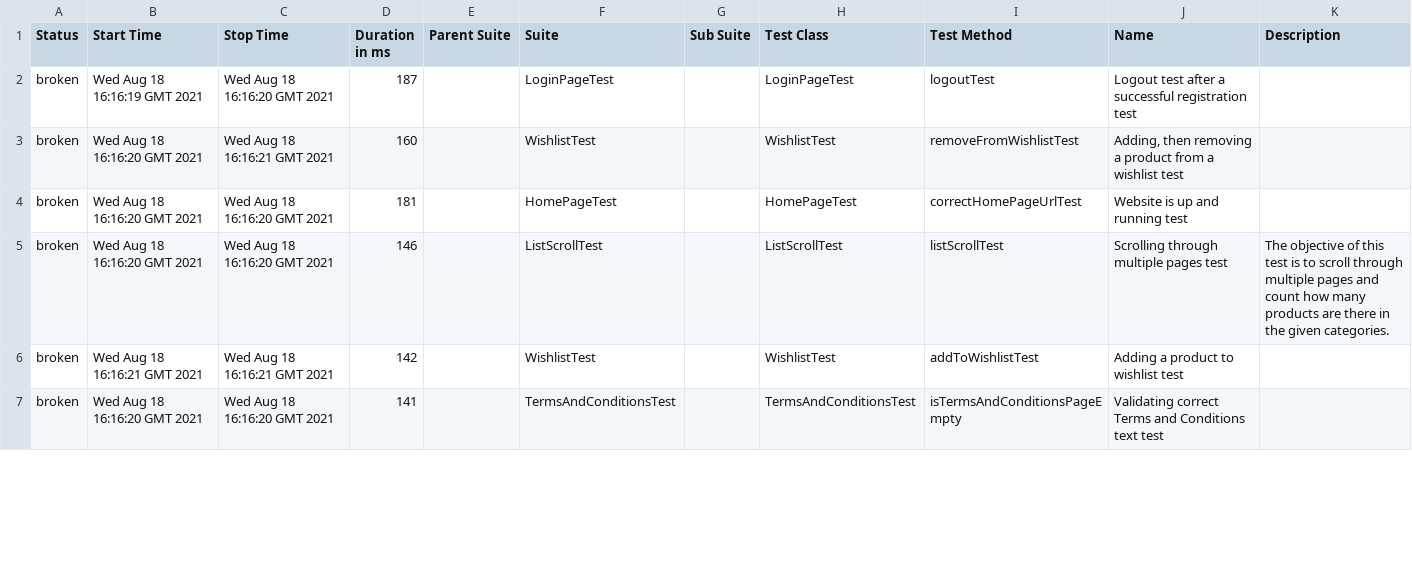
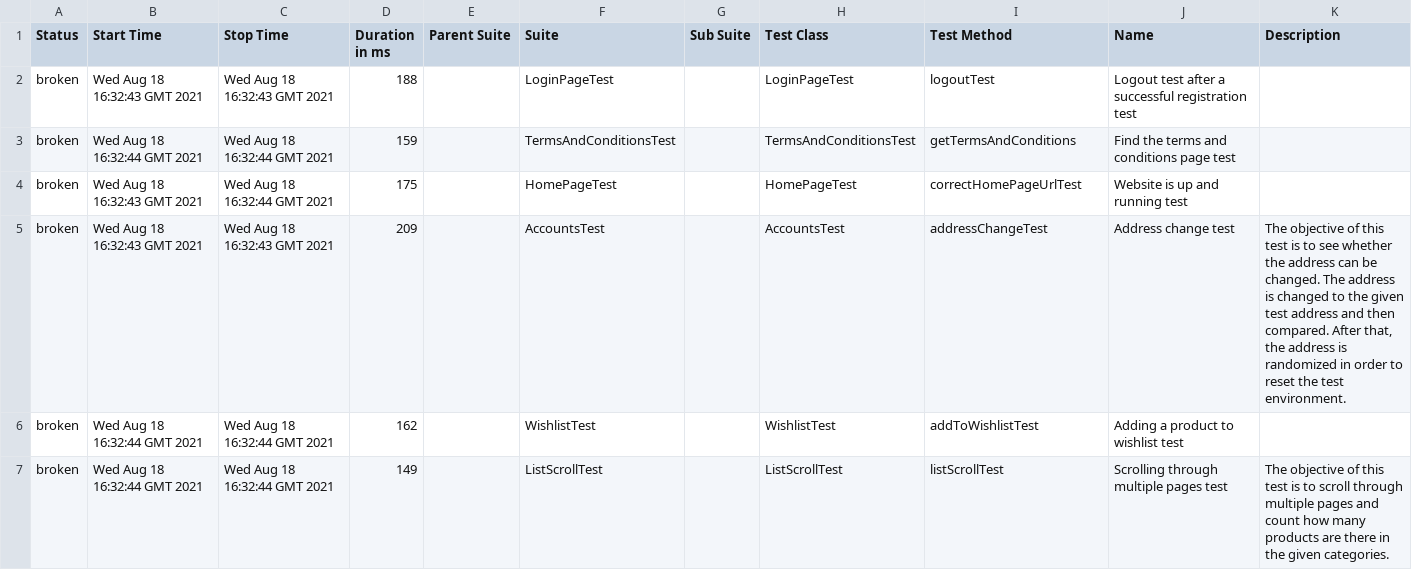
Before and after one commit to glasst1ger/automationTestingExam, a CSV file: 21/data/suites.csv, drawn as a sheet; only a part is shown; the diff covers the shown part only.

```diff
--- a/21/data/suites.csv
+++ b/21/data/suites.csv
@@ -1,7 +1,7 @@
 "Status","Start Time","Stop Time","Duration in ms","Parent Suite","Suite","Sub Suite","Test Class","Test Method","Name","Description"
-"broken","Wed Aug 18 16:16:19 GMT 2021","Wed Aug 18 16:16:20 GMT 2021","187","","LoginPageTest","","LoginPageTest","logoutTest","Logout test after a successful registration test",""
-"broken","Wed Aug 18 16:16:20 GMT 2021","Wed Aug 18 16:16:21 GMT 2021","160","","WishlistTest","","WishlistTest","removeFromWishlistTest","Adding, then removing a product from a wishlist test",""
-"broken","Wed Aug 18 16:16:20 GMT 2021","Wed Aug 18 16:16:20 GMT 2021","181","","HomePageTest","","HomePageTest","correctHomePageUrlTest","Website is up and running test",""
-"broken","Wed Aug 18 16:16:20 GMT 2021","Wed Aug 18 16:16:20 GMT 2021","146","","ListScrollTest","","ListScrollTest","listScrollTest","Scrolling through multiple pages test","The objective of this test is to scroll through multiple pages and count how many products are there in the given categories."
-"broken","Wed Aug 18 16:16:21 GMT 2021","Wed Aug 18 16:16:21 GMT 2021","142","","WishlistTest","","WishlistTest","addToWishlistTest","Adding a product to wishlist test",""
-"broken","Wed Aug 18 16:16:20 GMT 2021","Wed Aug 18 16:16:20 GMT 2021","141","","TermsAndConditionsTest","","TermsAndConditionsTest","isTermsAndConditionsPageEmpty","Validating correct Terms and Conditions text test",""
+"broken","Wed Aug 18 16:32:43 GMT 2021","Wed Aug 18 16:32:43 GMT 2021","188","","LoginPageTest","","LoginPageTest","logoutTest","Logout test after a successful registration test",""
+"broken","Wed Aug 18 16:32:44 GMT 2021","Wed Aug 18 16:32:44 GMT 2021","159","","TermsAndConditionsTest","","TermsAndConditionsTest","getTermsAndConditions","Find the terms and conditions page test",""
+"broken","Wed Aug 18 16:32:43 GMT 2021","Wed Aug 18 16:32:44 GMT 2021","175","","HomePageTest","","HomePageTest","correctHomePageUrlTest","Website is up and running test",""
+"broken","Wed Aug 18 16:32:43 GMT 2021","Wed Aug 18 16:32:43 GMT 2021","209","","AccountsTest","","AccountsTest","addressChangeTest","Address change test","The objective of this test is to see whether the address can be changed. The address is changed to the given test address and then compared. After that, the address is randomized in order to reset the test environment."
+"broken","Wed Aug 18 16:32:44 GMT 2021","Wed Aug 18 16:32:44 GMT 2021","162","","WishlistTest","","WishlistTest","addToWishlistTest","Adding a product to wishlist test",""
+"broken","Wed Aug 18 16:32:44 GMT 2021","Wed Aug 18 16:32:44 GMT 2021","149","","ListScrollTest","","ListScrollTest","listScrollTest","Scrolling through multiple pages test","The objective of this test is to scroll through multiple pages and count how many products are there in the given categories."
```
Also changed, not shown: 1 added row, 1 removed row and 11 edited cells elsewhere in this file, 35 other files.
